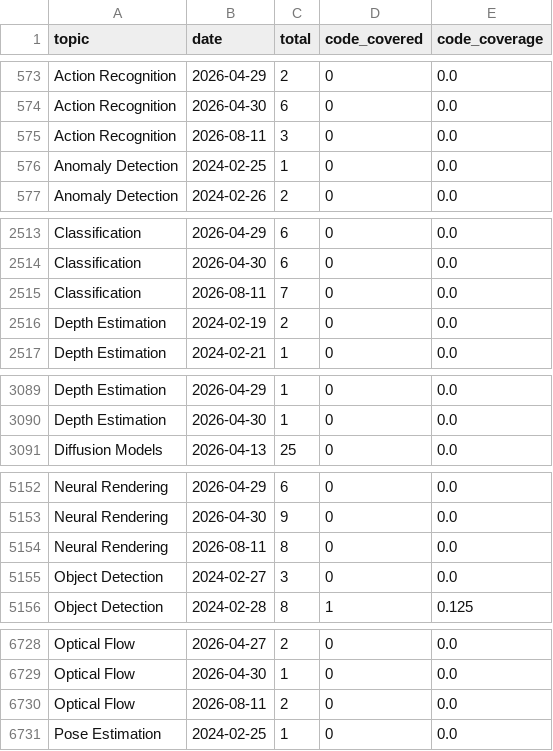
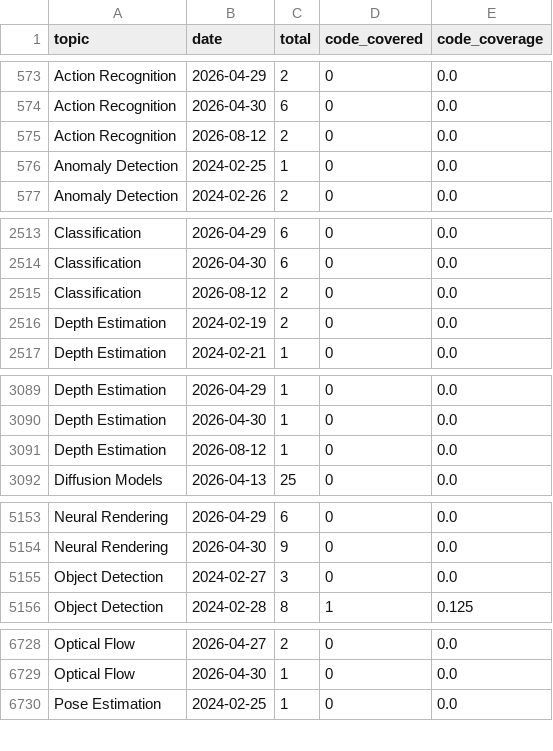
Before and after one commit to a541203686/paper-list, a CSV file: docs/analytics/data/code_coverage_daily.csv, drawn as a sheet; only a part is shown, gaps mark what is left out; the diff covers the shown part only.

```diff
--- a/docs/analytics/data/code_coverage_daily.csv
+++ b/docs/analytics/data/code_coverage_daily.csv
@@ -574,3 +574,3 @@ Action Recognition,2026-04-29,2,0,0.0
 Action Recognition,2026-04-30,6,0,0.0
-Action Recognition,2026-08-11,3,0,0.0
+Action Recognition,2026-08-12,2,0,0.0
 Anomaly Detection,2024-02-25,1,0,0.0
@@ -2514,3 +2514,3 @@ Classification,2026-04-29,6,0,0.0
 Classification,2026-04-30,6,0,0.0
-Classification,2026-08-11,7,0,0.0
+Classification,2026-08-12,2,0,0.0
 Depth Estimation,2024-02-19,2,0,0.0
@@ -3090,2 +3090,3 @@ Depth Estimation,2026-04-29,1,0,0.0
 Depth Estimation,2026-04-30,1,0,0.0
+Depth Estimation,2026-08-12,1,0,0.0
 Diffusion Models,2026-04-13,25,0,0.0
@@ -5153,3 +5154,2 @@ Neural Rendering,2026-04-29,6,0,0.0
 Neural Rendering,2026-04-30,9,0,0.0
-Neural Rendering,2026-08-11,8,0,0.0
 Object Detection,2024-02-27,3,0,0.0
@@ -6729,3 +6729,2 @@ Optical Flow,2026-04-27,2,0,0.0
 Optical Flow,2026-04-30,1,0,0.0
-Optical Flow,2026-08-11,2,0,0.0
 Pose Estimation,2024-02-25,1,0,0.0
```
Also changed, not shown: 14 edited cells elsewhere in this file, docs/analytics/data/code_coverage_monthly.csv, docs/analytics/data/daily_counts.csv, 51 other files.
